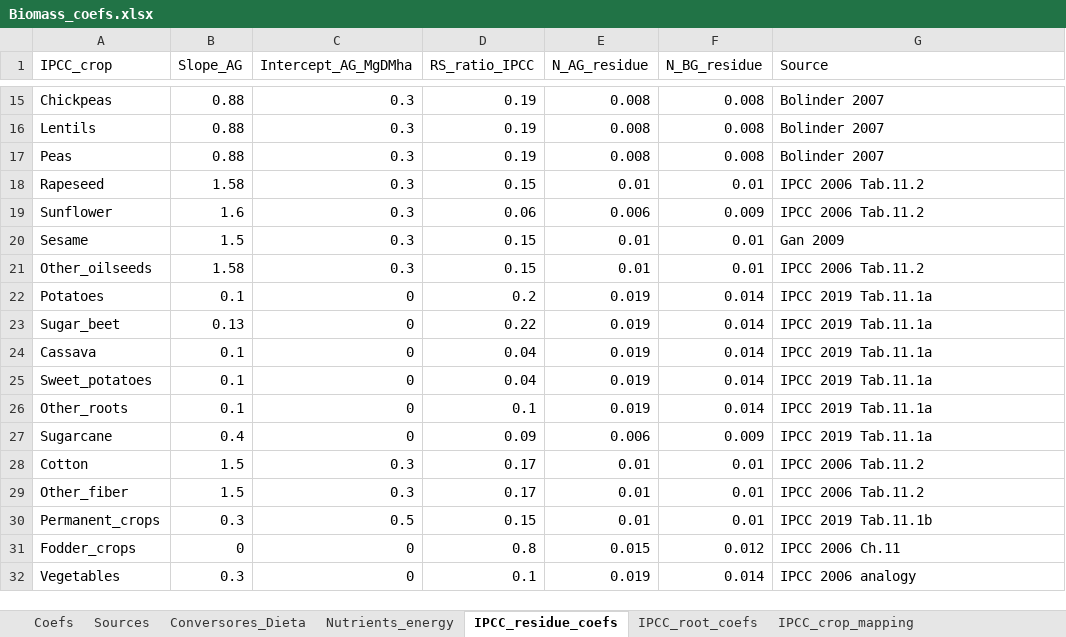
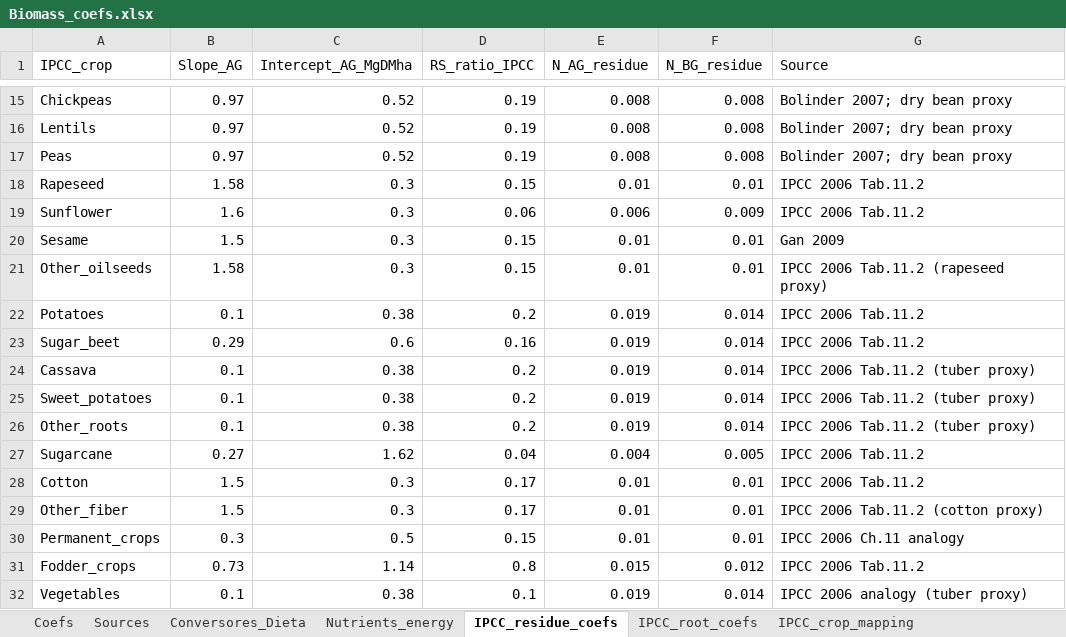
Before and after one commit to eduaguilera/afsetools, an Excel workbook: inst/extdata/Biomass_coefs.xlsx, sheet IPCC_residue_coefs, drawn as a sheet; only a part is shown, gaps mark what is left out; values as stored, in another font and other column widths than the file's, no borders; the diff covers the shown part only; the diff names each change by its address in the sheet, - before the commit and + after, or states it on an @@ line.

Commit message:
data: add 6 IPCC coefficient sheets to Biomass_coefs.xlsx\n\nNew sheets verified against IPCC 2006 Vol.4 Ch.11 Table 11.2:\n- IPCC_residue_coefs: 31 crops with Slope/Intercept for AG residue DM,\n  N content (N_AG, N_BG), and default root-shoot ratios\n- IPCC_root_coefs: 31 crops with RS ratios sensitive to N-input level\n  and irrigation status\n- IPCC_crop_mapping: 136 FAO items mapped to 31 IPCC categories\n- Modern_variety_adoption: 3 regions with adoption fraction parameters\n- N_input_RS_adj: 5 N-input levels with RS adjustment multipliers\n- Irrigation_adj: 3 irrigation categories with crop/root multipliers\n\nMajor corrections from initial placeholder values:\n- 12+ crops had wrong coefficients (copied from Wheat)\n- Oats, Millet, Sorghum, Rye, Soybeans, Dry beans, Groundnuts,\n  Potatoes, Sugar beet, Sugarcane, Maize, Rice, Fodder corrected\n- Source annotations updated to IPCC 2006 Tab.11.2\n\nNPP model equations also verified against published sources:\n- Miami (Lieth 1975): all coefficients correct\n- NCEAS (Del Grosso et al. 2008 Ecology 89:2117): all correct\n- Rosenzweig (1968): all coefficients correct\n\nload_general_data() now loads 79 objects (was 73). 323 tests pass."

```diff
--- a/inst/extdata/Biomass_coefs.xlsx (sheet IPCC_residue_coefs)
+++ b/inst/extdata/Biomass_coefs.xlsx (sheet IPCC_residue_coefs)
-B15:B17 (Slope_AG): 0.88
+B15:B17 (Slope_AG): 0.97
-C15:C17 (Intercept_AG_MgDMha): 0.3
+C15:C17 (Intercept_AG_MgDMha): 0.52
-G15:G17 (Source): Bolinder 2007
+G15:G17 (Source): Bolinder 2007; dry bean proxy
-G21 (Source): IPCC 2006 Tab.11.2
+G21 (Source): IPCC 2006 Tab.11.2 (rapeseed proxy)
-C22 (Intercept_AG_MgDMha): 0
+C22 (Intercept_AG_MgDMha): 0.38
-G22:G23 (Source): IPCC 2019 Tab.11.1a
+G22:G23 (Source): IPCC 2006 Tab.11.2
-B23 (Slope_AG): 0.13
+B23 (Slope_AG): 0.29
-C23 (Intercept_AG_MgDMha): 0
+C23 (Intercept_AG_MgDMha): 0.6
-D23 (RS_ratio_IPCC): 0.22
+D23 (RS_ratio_IPCC): 0.16
-C24:C26 (Intercept_AG_MgDMha): 0
+C24:C26 (Intercept_AG_MgDMha): 0.38
-D24:D25 (RS_ratio_IPCC): 0.04
+D24:D25 (RS_ratio_IPCC): 0.2
-G24:G26 (Source): IPCC 2019 Tab.11.1a
+G24:G26 (Source): IPCC 2006 Tab.11.2 (tuber proxy)
-D26 (RS_ratio_IPCC): 0.1
+D26 (RS_ratio_IPCC): 0.2
-B27 (Slope_AG): 0.4
+B27 (Slope_AG): 0.27
-C27 (Intercept_AG_MgDMha): 0
+C27 (Intercept_AG_MgDMha): 1.62
-D27 (RS_ratio_IPCC): 0.09
+D27 (RS_ratio_IPCC): 0.04
-E27 (N_AG_residue): 0.006
+E27 (N_AG_residue): 0.004
-F27 (N_BG_residue): 0.009
+F27 (N_BG_residue): 0.005
-G27 (Source): IPCC 2019 Tab.11.1a
+G27 (Source): IPCC 2006 Tab.11.2
-G29 (Source): IPCC 2006 Tab.11.2
+G29 (Source): IPCC 2006 Tab.11.2 (cotton proxy)
-G30 (Source): IPCC 2019 Tab.11.1b
+G30 (Source): IPCC 2006 Ch.11 analogy
-B31 (Slope_AG): 0
+B31 (Slope_AG): 0.73
-C31 (Intercept_AG_MgDMha): 0
+C31 (Intercept_AG_MgDMha): 1.14
-G31 (Source): IPCC 2006 Ch.11
+G31 (Source): IPCC 2006 Tab.11.2
-B32 (Slope_AG): 0.3
+B32 (Slope_AG): 0.1
-C32 (Intercept_AG_MgDMha): 0
+C32 (Intercept_AG_MgDMha): 0.38
-G32 (Source): IPCC 2006 analogy
+G32 (Source): IPCC 2006 analogy (tuber proxy)
```
Also changed, not shown: 41 edited cells elsewhere in this sheet, sheet IPCC_root_coefs.
